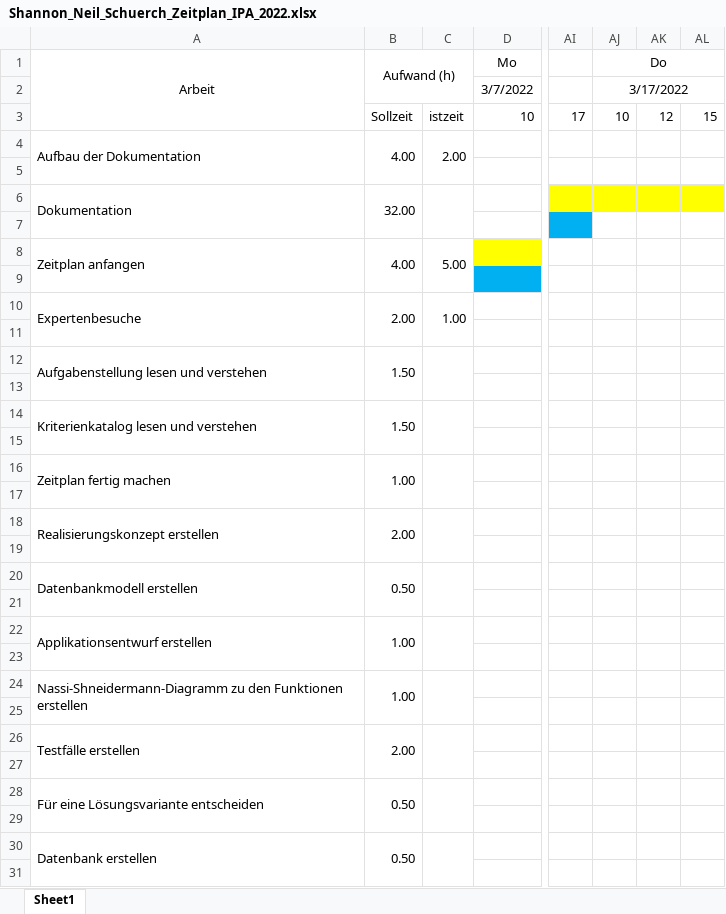
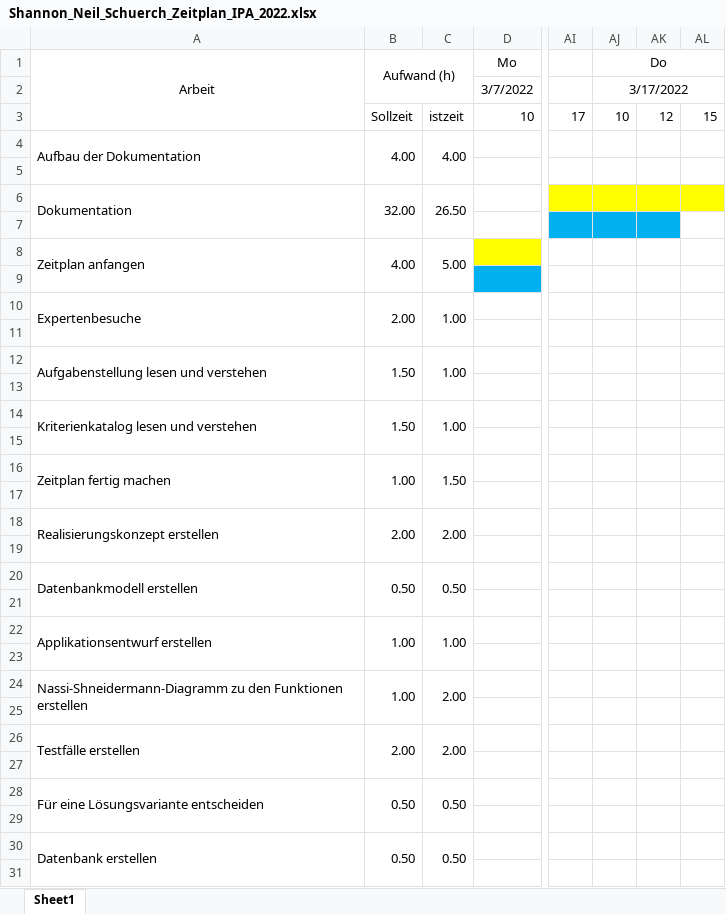
Before and after one commit to snun123/Dashboard, an Excel workbook: Doku/Shannon_Neil_Schuerch_Zeitplan_IPA_2022.xlsx, sheet Sheet1, drawn as a sheet; only a part is shown, gaps mark what is left out; values as stored, in another font and other column widths than the file's, no borders; the diff covers the shown part only; the diff names each change by its address in the sheet, - before the commit and + after, or states it on an @@ line.

```diff
--- a/Doku/Shannon_Neil_Schuerch_Zeitplan_IPA_2022.xlsx (sheet Sheet1)
+++ b/Doku/Shannon_Neil_Schuerch_Zeitplan_IPA_2022.xlsx (sheet Sheet1)
-C4: 2.00
+C4: 4.00
-C6: (empty)
+C6: 26.50
-AJ7:AK7 fill: none
+AJ7:AK7 fill: #00B0F0
-C12: (empty)
+C12: 1.00
-C14: (empty)
+C14: 1.00
-C16: (empty)
+C16: 1.50
-C18: (empty)
+C18: 2.00
-C20: (empty)
+C20: 0.50
-C22: (empty)
+C22: 1.00
-C24: (empty)
+C24: 2.00
-C26: (empty)
+C26: 2.00
-C28: (empty)
+C28: 0.50
-C30: (empty)
+C30: 0.50
```
Also changed, not shown: 14 edited cells and cell formats elsewhere in this sheet, 37 other files.
